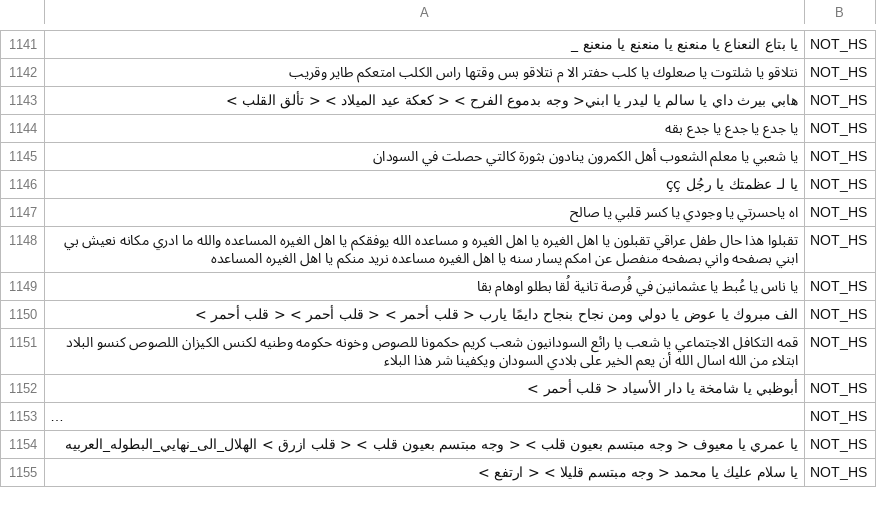
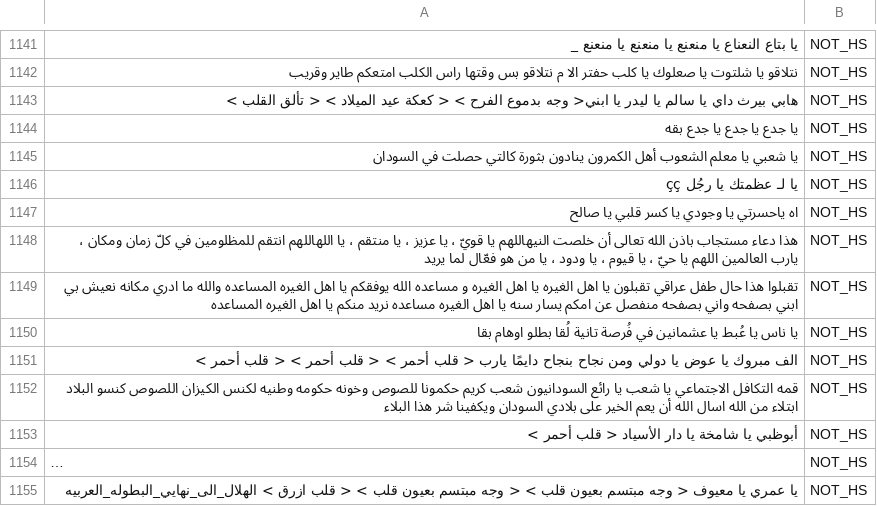
Before and after one commit to lilykaw/LevArab_HateSpeech, a TSV file: OSACT/osact_test_cleaned2.tsv (was OSACT/osact_test_cleaned.tsv), drawn as a sheet; only a part is shown, gaps mark what is left out; the shorter side is filled out with more unchanged rows; long unchanged cells end in …; the diff names each change by its address in the sheet, - before the commit and + after, or states it on an @@ line.

Commit message:
fixed osact read-in bugs

```diff
--- a/OSACT/osact_test_cleaned.tsv
+++ b/OSACT/osact_test_cleaned2.tsv
+row 1148: هذا دعاء مستجاب باذن الله تعالى أن خلصت النيهاللهم يا قويّ ، يا عزيز ، يا منتقم ، يا اللهاللهم انتقم للمظلومين في كلّ زمان ومكان ، يارب العالمين اللهم يا حيّ ، يا قيوم ، يا ودود ، يا من هو فعّال لما يريد | NOT_HS
```
Also changed, not shown: 8 other files.
